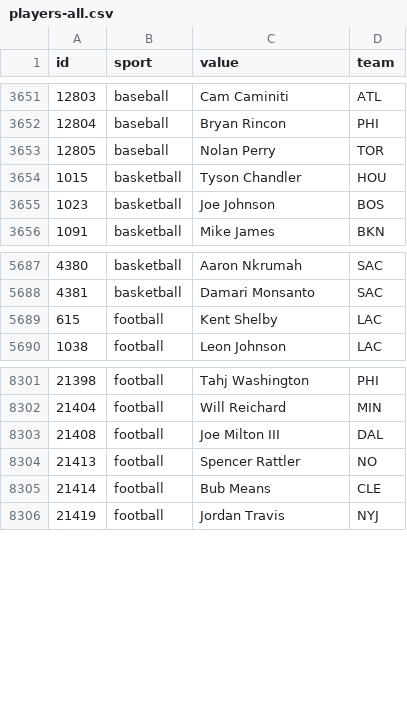
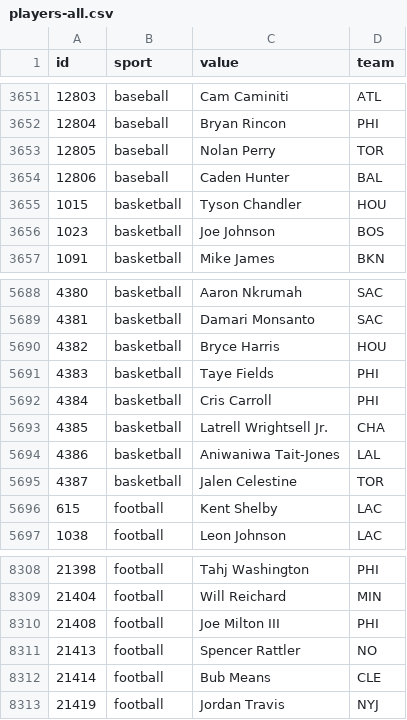
Before and after one commit to StatsVine/data-snapshots, a CSV file: csv/nfc/players-all.csv, drawn as a sheet; only a part is shown, gaps mark what is left out.

```diff
--- a/csv/nfc/players-all.csv
+++ b/csv/nfc/players-all.csv
@@ -3653,2 +3653,3 @@ id,sport,value,team
 12805,baseball,Nolan Perry,TOR
+12806,baseball,Caden Hunter,BAL
 1015,basketball,Tyson Chandler,HOU
@@ -5688,2 +5689,8 @@ id,sport,value,team
 4381,basketball,Damari Monsanto,SAC
+4382,basketball,Bryce Harris,HOU
+4383,basketball,Taye Fields,PHI
+4384,basketball,Cris Carroll,PHI
+4385,basketball,Latrell Wrightsell Jr.,CHA
+4386,basketball,Aniwaniwa Tait-Jones,LAL
+4387,basketball,Jalen Celestine,TOR
 615,football,Kent Shelby,LAC
@@ -8302,3 +8309,3 @@ id,sport,value,team
 21404,football,Will Reichard,MIN
-21408,football,Joe Milton III,DAL
+21408,football,Joe Milton III,PHI
 21413,football,Spencer Rattler,NO
```
Also changed, not shown: csv/nfc/players-baseball.csv, csv/nfc/players-basketball.csv, 2 other files.
